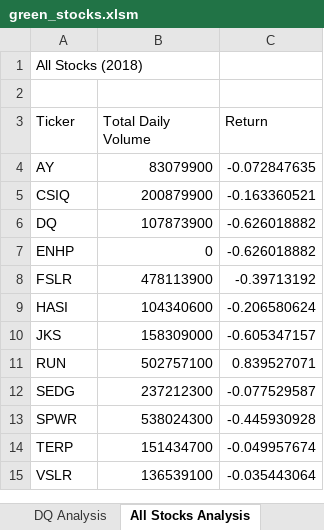
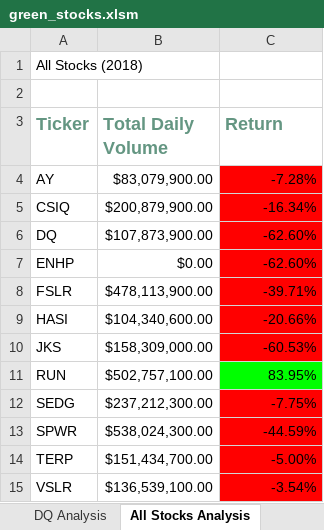
Before and after one commit to MRLinares/stock-analysis, an Excel workbook: green_stocks.xlsm, sheet All Stocks Analysis, drawn as a sheet; values as stored, in another font and other column widths than the file's, no borders; the diff names each change by its address in the sheet, - before the commit and + after, or states it on an @@ line.

Commit message:
Add files via upload

```diff
--- a/green_stocks.xlsm (sheet All Stocks Analysis)
+++ b/green_stocks.xlsm (sheet All Stocks Analysis)
@@ A3:C3 bold: off → on, text colour: black → #649682, text size: larger @@
-B4 (Total Daily Volume): 83079900
+B4 (Total Daily Volume): $83,079,900.00
-C4 (Return): -0.072847635
+C4 (Return): -7.28%
-C4:C10 fill: none
+C4:C10 fill: #FF0000
-B5 (Total Daily Volume): 200879900
+B5 (Total Daily Volume): $200,879,900.00
-C5 (Return): -0.163360521
+C5 (Return): -16.34%
-B6 (Total Daily Volume): 107873900
+B6 (Total Daily Volume): $107,873,900.00
-C6:C7 (Return): -0.626018882
+C6:C7 (Return): -62.60%
-B7 (Total Daily Volume): 0
+B7 (Total Daily Volume): $0.00
-B8 (Total Daily Volume): 478113900
+B8 (Total Daily Volume): $478,113,900.00
-C8 (Return): -0.39713192
+C8 (Return): -39.71%
-B9 (Total Daily Volume): 104340600
+B9 (Total Daily Volume): $104,340,600.00
-C9 (Return): -0.206580624
+C9 (Return): -20.66%
-B10 (Total Daily Volume): 158309000
+B10 (Total Daily Volume): $158,309,000.00
-C10 (Return): -0.605347157
+C10 (Return): -60.53%
-B11 (Total Daily Volume): 502757100
+B11 (Total Daily Volume): $502,757,100.00
-C11 (Return): 0.839527071
+C11 (Return): 83.95%
-C11 fill: none
+C11 fill: #00FF00
-B12 (Total Daily Volume): 237212300
+B12 (Total Daily Volume): $237,212,300.00
-C12 (Return): -0.077529587
+C12 (Return): -7.75%
-C12:C15 fill: none
+C12:C15 fill: #FF0000
-B13 (Total Daily Volume): 538024300
+B13 (Total Daily Volume): $538,024,300.00
-C13 (Return): -0.445930928
+C13 (Return): -44.59%
-B14 (Total Daily Volume): 151434700
+B14 (Total Daily Volume): $151,434,700.00
-C14 (Return): -0.049957674
+C14 (Return): -5.00%
-B15 (Total Daily Volume): 136539100
+B15 (Total Daily Volume): $136,539,100.00
-C15 (Return): -0.035443064
+C15 (Return): -3.54%
```
